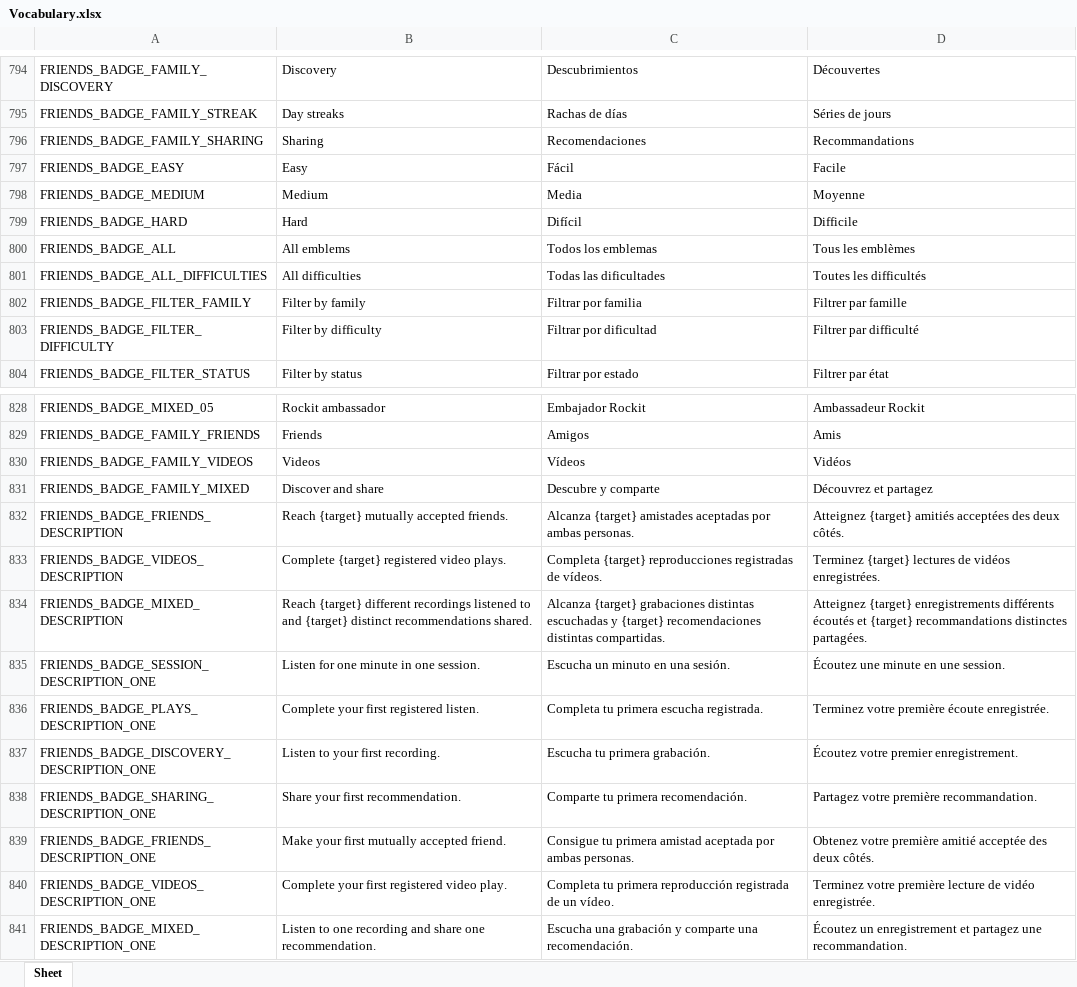
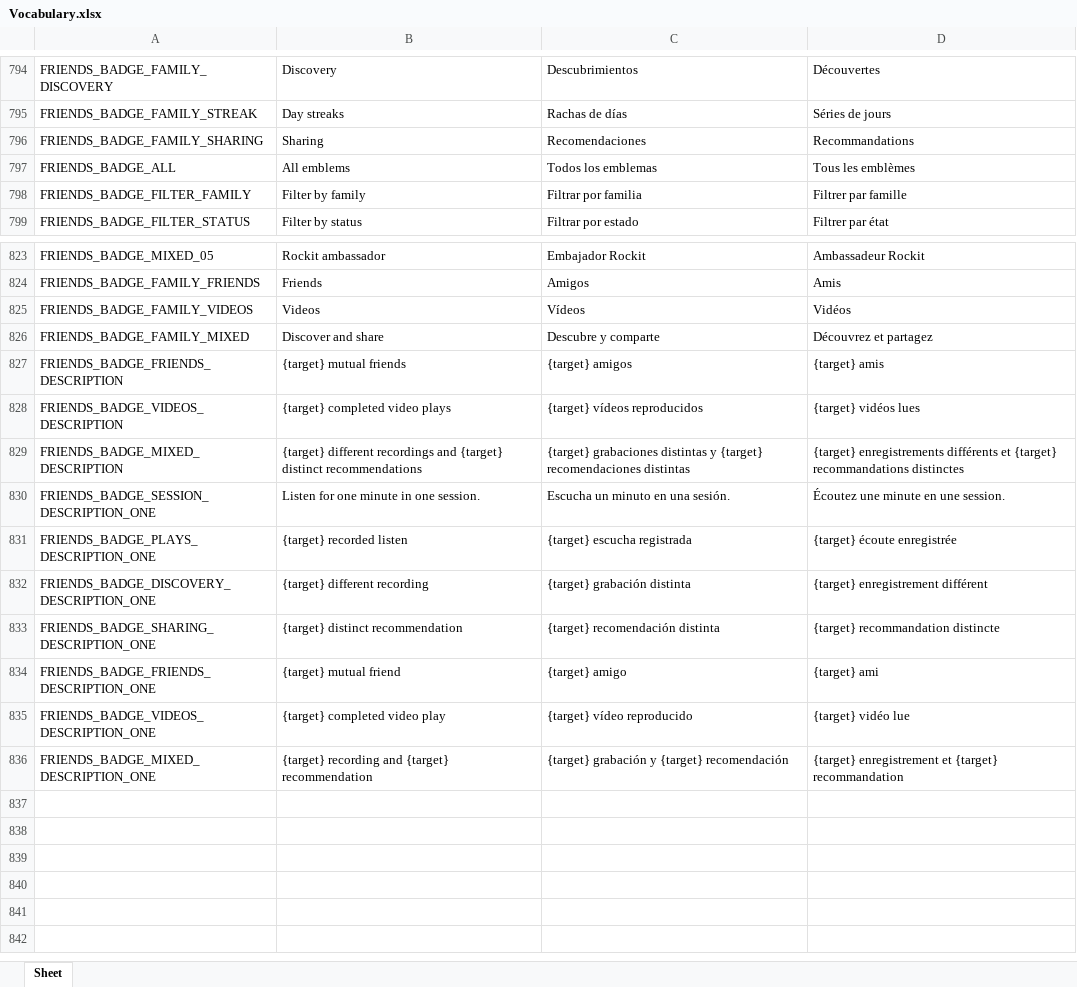
Before and after one commit to Icass1/rockit, an Excel workbook: Vocabulary.xlsx, sheet Sheet, drawn as a sheet; only a part is shown, gaps mark what is left out; values as stored, in another font and other column widths than the file's, no borders; table styles not drawn; removed rows and columns are numbered as before the commit, all else as after; the diff covers the shown part only; the diff names each change by its address in the sheet, - before the commit and + after, or states it on an @@ line.

Commit message:
fix(KB-36): shorten emblem requirements and remove difficulty

```diff
--- a/Vocabulary.xlsx (sheet Sheet)
+++ b/Vocabulary.xlsx (sheet Sheet)
-row 797: FRIENDS_BADGE_EASY | Easy | Fácil | Facile
-row 798: FRIENDS_BADGE_MEDIUM | Medium | Media | Moyenne
-row 799: FRIENDS_BADGE_HARD | Hard | Difícil | Difficile
-row 801: FRIENDS_BADGE_ALL_DIFFICULTIES | All difficulties | Todas las dificultades | Toutes les difficultés
-row 803: FRIENDS_BADGE_FILTER_DIFFICULTY | Filter by difficulty | Filtrar por dificultad | Filtrer par difficulté
-B827: Reach {target} mutually accepted friends.
+B827: {target} mutual friends
-C827: Alcanza {target} amistades aceptadas por ambas personas.
+C827: {target} amigos
-D827: Atteignez {target} amitiés acceptées des deux côtés.
+D827: {target} amis
-B828: Complete {target} registered video plays.
+B828: {target} completed video plays
-C828: Completa {target} reproducciones registradas de vídeos.
+C828: {target} vídeos reproducidos
-D828: Terminez {target} lectures de vidéos enregistrées.
+D828: {target} vidéos lues
-B829: Reach {target} different recordings listened to and {target} distinct recommendations shared.
+B829: {target} different recordings and {target} distinct recommendations
-C829: Alcanza {target} grabaciones distintas escuchadas y {target} recomendaciones distintas compartidas.
+C829: {target} grabaciones distintas y {target} recomendaciones distintas
-D829: Atteignez {target} enregistrements différents écoutés et {target} recommandations distinctes partagées.
+D829: {target} enregistrements différents et {target} recommandations distinctes
-B831: Complete your first registered listen.
+B831: {target} recorded listen
-C831: Completa tu primera escucha registrada.
+C831: {target} escucha registrada
-D831: Terminez votre première écoute enregistrée.
+D831: {target} écoute enregistrée
-B832: Listen to your first recording.
+B832: {target} different recording
-C832: Escucha tu primera grabación.
+C832: {target} grabación distinta
-D832: Écoutez votre premier enregistrement.
+D832: {target} enregistrement différent
-B833: Share your first recommendation.
+B833: {target} distinct recommendation
-C833: Comparte tu primera recomendación.
+C833: {target} recomendación distinta
-D833: Partagez votre première recommandation.
+D833: {target} recommandation distincte
-B834: Make your first mutually accepted friend.
+B834: {target} mutual friend
-C834: Consigue tu primera amistad aceptada por ambas personas.
+C834: {target} amigo
-D834: Obtenez votre première amitié acceptée des deux côtés.
+D834: {target} ami
-B835: Complete your first registered video play.
+B835: {target} completed video play
-C835: Completa tu primera reproducción registrada de un vídeo.
+C835: {target} vídeo reproducido
-D835: Terminez votre première lecture de vidéo enregistrée.
+D835: {target} vidéo lue
-B836: Listen to one recording and share one recommendation.
+B836: {target} recording and {target} recommendation
-C836: Escucha una grabación y comparte una recomendación.
+C836: {target} grabación y {target} recomendación
-D836: Écoutez un enregistrement et partagez une recommandation.
+D836: {target} enregistrement et {target} recommandation
```
Also changed, not shown: 18 edited cells elsewhere in this sheet, 13 other files.
